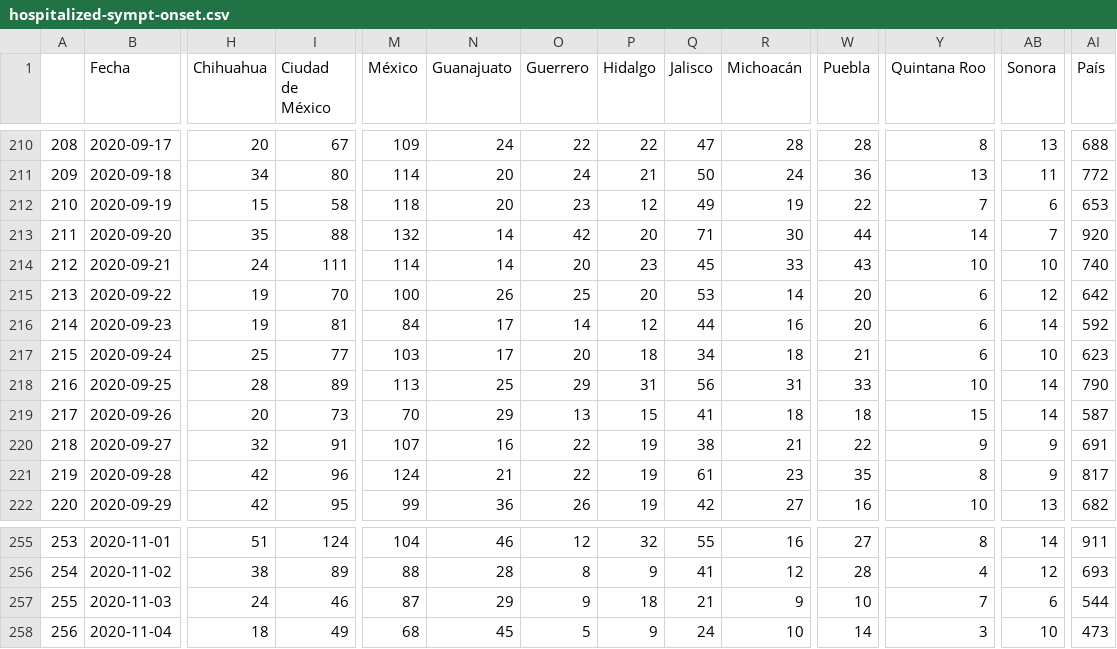
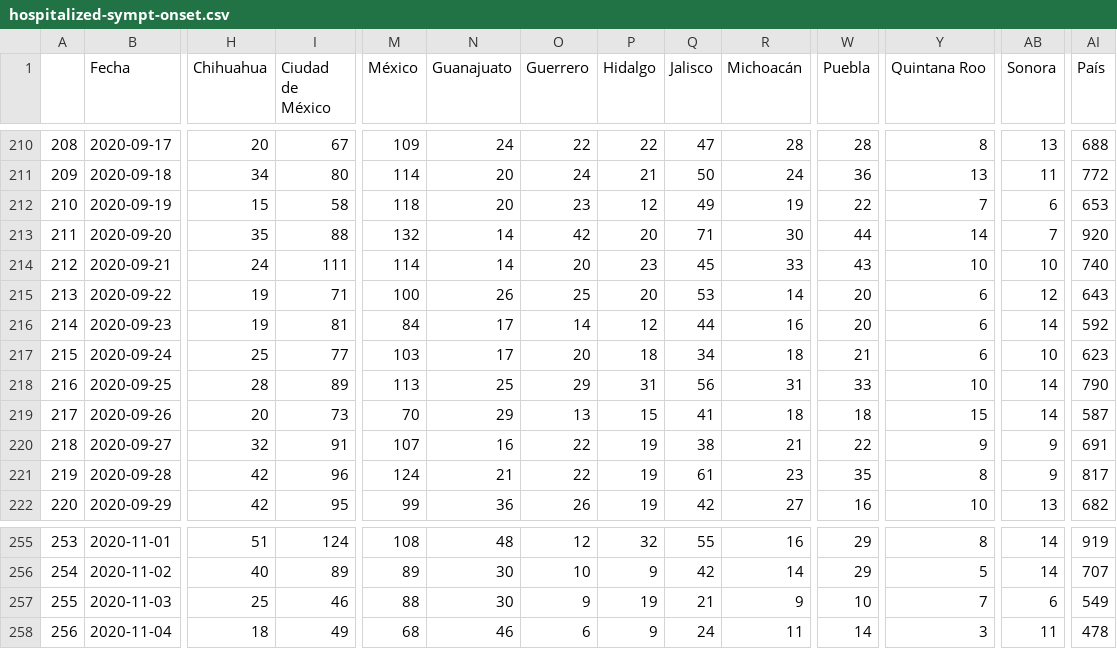
Before and after one commit to moises-santillan/covid-19-Mexico, a CSV file: hospitalized-sympt-onset.csv, drawn as a sheet; only a part is shown, gaps mark what is left out; the diff covers the shown part only; the diff names each change by its address in the sheet, - before the commit and + after, or states it on an @@ line.

```diff
--- a/hospitalized-sympt-onset.csv
+++ b/hospitalized-sympt-onset.csv
-I215 (Ciudad de México): 70
+I215 (Ciudad de México): 71
-AI215 (País): 642
+AI215 (País): 643
-M255 (México): 104
+M255 (México): 108
-N255 (Guanajuato): 46
+N255 (Guanajuato): 48
-W255 (Puebla): 27
+W255 (Puebla): 29
-AI255 (País): 911
+AI255 (País): 919
-H256 (Chihuahua): 38
+H256 (Chihuahua): 40
-M256 (México): 88
+M256 (México): 89
-N256 (Guanajuato): 28
+N256 (Guanajuato): 30
-O256 (Guerrero): 8
+O256 (Guerrero): 10
-Q256 (Jalisco): 41
+Q256 (Jalisco): 42
-R256 (Michoacán): 12
+R256 (Michoacán): 14
-W256 (Puebla): 28
+W256 (Puebla): 29
-Y256 (Quintana Roo): 4
+Y256 (Quintana Roo): 5
-AB256 (Sonora): 12
+AB256 (Sonora): 14
-AI256 (País): 693
+AI256 (País): 707
-H257 (Chihuahua): 24
+H257 (Chihuahua): 25
-M257 (México): 87
+M257 (México): 88
-N257 (Guanajuato): 29
+N257 (Guanajuato): 30
-P257 (Hidalgo): 18
+P257 (Hidalgo): 19
-AI257 (País): 544
+AI257 (País): 549
-N258 (Guanajuato): 45
+N258 (Guanajuato): 46
-O258 (Guerrero): 5
+O258 (Guerrero): 6
-R258 (Michoacán): 10
+R258 (Michoacán): 11
-AB258 (Sonora): 10
+AB258 (Sonora): 11
-AI258 (País): 473
+AI258 (País): 478
```
Also changed, not shown: 1 added row and 127 edited cells elsewhere in this file, confirmed-sympt-onset.csv, deaths-sympt-onset.csv, 2 other files.
